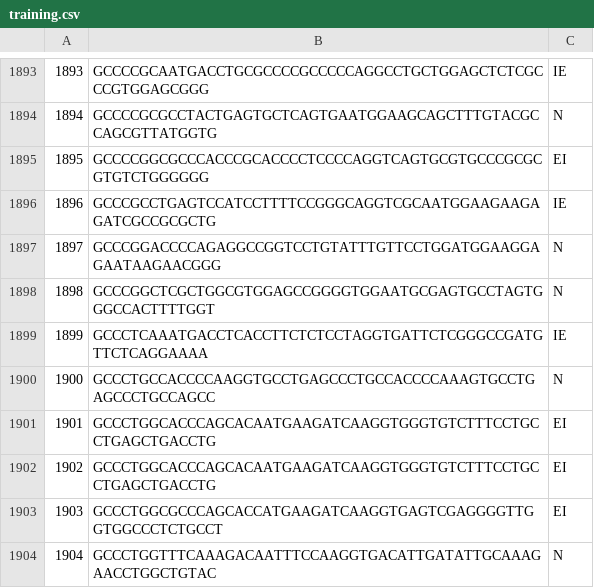
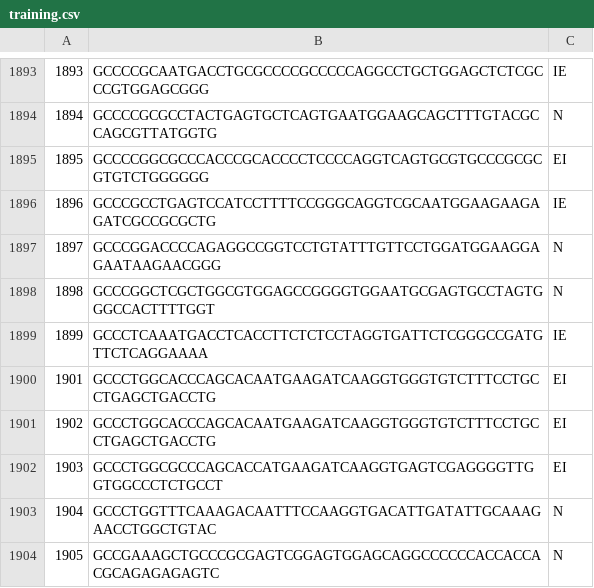
Before and after one commit to hssaka7/DNA-splicing-Descision-Trees, a CSV file: data/training.csv, drawn as a sheet; only a part is shown, gaps mark what is left out; the shorter side is filled out with more unchanged rows.

```diff
--- a/data/training.csv
+++ b/data/training.csv
@@ -1899,3 +1899,2 @@
 1899,GCCCTCAAATGACCTCACCTTCTCTCCTAGGTGATTCTCGGGCCGATGTTCTCAGGAAAA,IE
-1900,GCCCTGCCACCCCAAGGTGCCTGAGCCCTGCCACCCCAAAGTGCCTGAGCCCTGCCAGCC,N
 1901,GCCCTGGCACCCAGCACAATGAAGATCAAGGTGGGTGTCTTTCCTGCCTGAGCTGACCTG,EI
```
Also changed, not shown: 4 other files.
